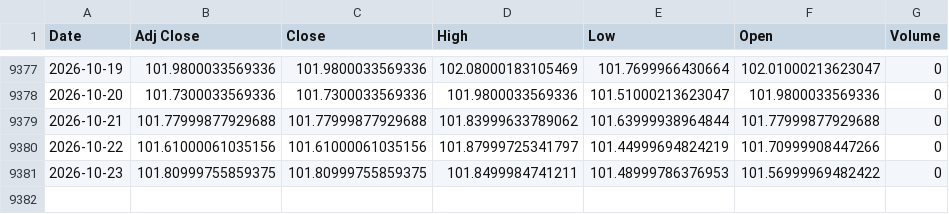
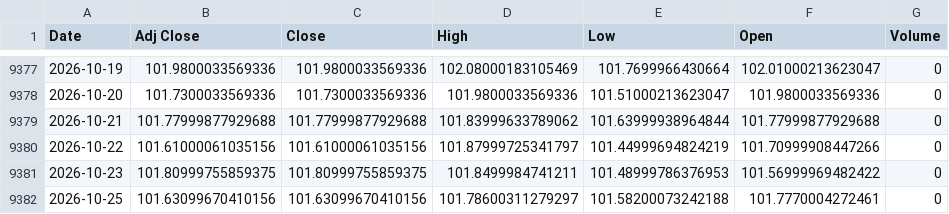
Before and after one commit to jini-bot/soxx-data, a CSV file: ref_dxy_raw.csv, drawn as a sheet; only a part is shown, gaps mark what is left out.

```diff
--- a/ref_dxy_raw.csv
+++ b/ref_dxy_raw.csv
@@ -9381 +9381,2 @@
 2026-10-23,101.80999755859375,101.80999755859375,101.8499984741211,101.48999786376953,101.56999969482422,0
+2026-10-25,101.63099670410156,101.63099670410156,101.78600311279297,101.58200073242188,101.7770004272461,0
```
Also changed, not shown: kr_426030_raw.csv, qqq_raw.csv, 11 other files.
